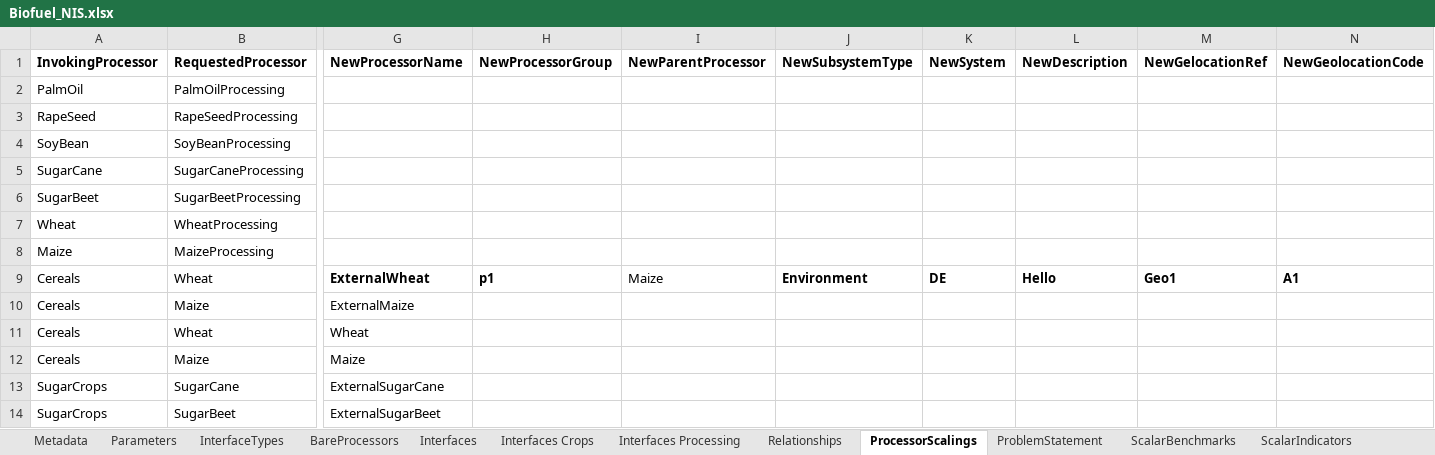
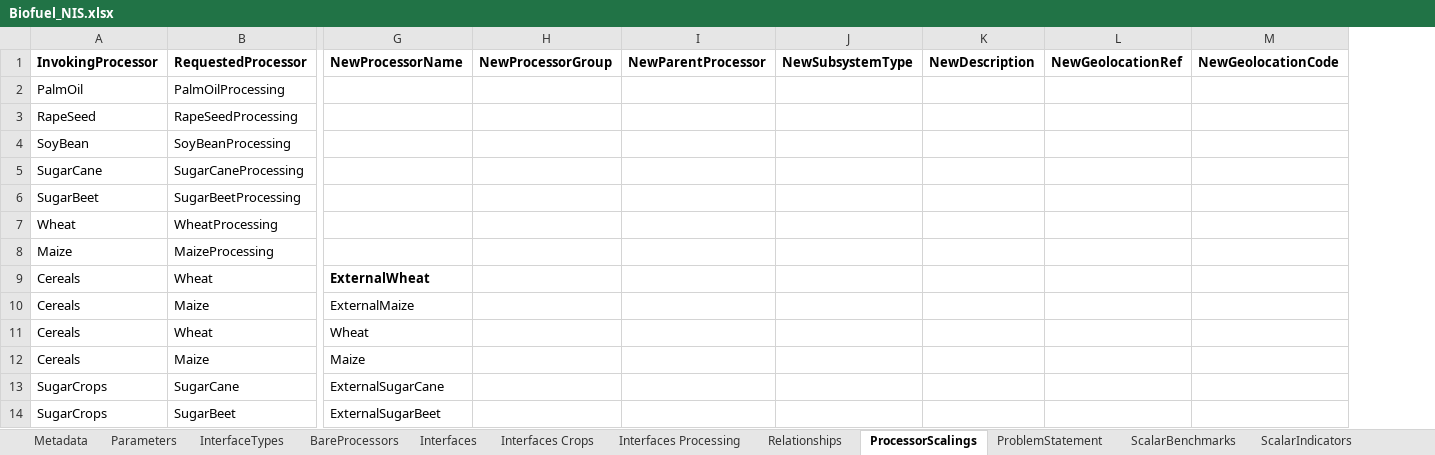
Before and after one commit to MAGIC-nexus/nis-backend, an Excel workbook: backend_tests/z_input_files/v2/Biofuel_NIS.xlsx, sheet ProcessorScalings, drawn as a sheet; only a part is shown, gaps mark what is left out; values as stored, in another font and other column widths than the file's, no borders; removed rows and columns are numbered as before the commit, all else as after; the diff names each change by its address in the sheet, - before the commit and + after, or states it on an @@ line.

Commit message:
Disable field "NewSystem" in "ProcessorScalings" command
The field "NewSystem" has been disabled because cloned processors inherit the system of the parent processor

```diff
--- a/backend_tests/z_input_files/v2/Biofuel_NIS.xlsx (sheet ProcessorScalings)
+++ b/backend_tests/z_input_files/v2/Biofuel_NIS.xlsx (sheet ProcessorScalings)
-column K (NewSystem), row 9: DE
-column M (NewGelocationRef), row 9: Geo1
+column L (NewGeolocationRef), empty
-H9 (NewProcessorGroup): p1
+H9 (NewProcessorGroup): (empty)
-I9 (NewParentProcessor): Maize
+I9 (NewParentProcessor): (empty)
-J9 (NewSubsystemType): Environment
+J9 (NewSubsystemType): (empty)
-K9 (NewDescription): Hello
+K9 (NewDescription): (empty)
-M9 (NewGeolocationCode): A1
+M9 (NewGeolocationCode): (empty)
```
Also changed, not shown: sheet Interfaces Processing, sheet Interfaces Crops, 2 other files.
